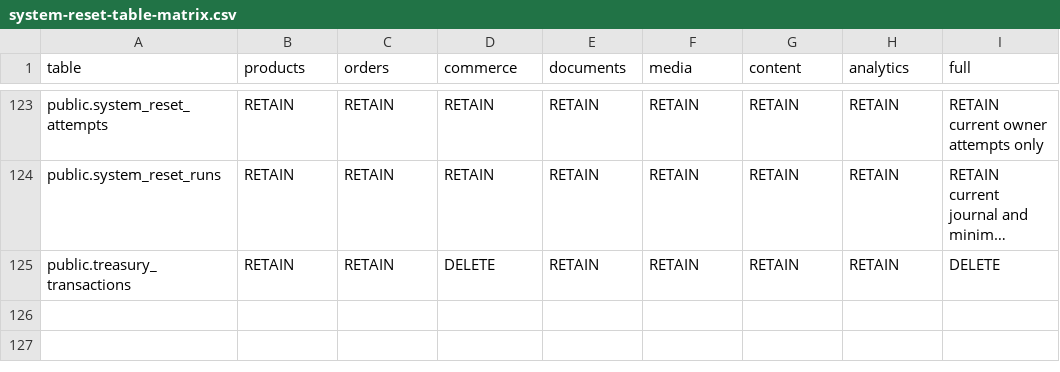
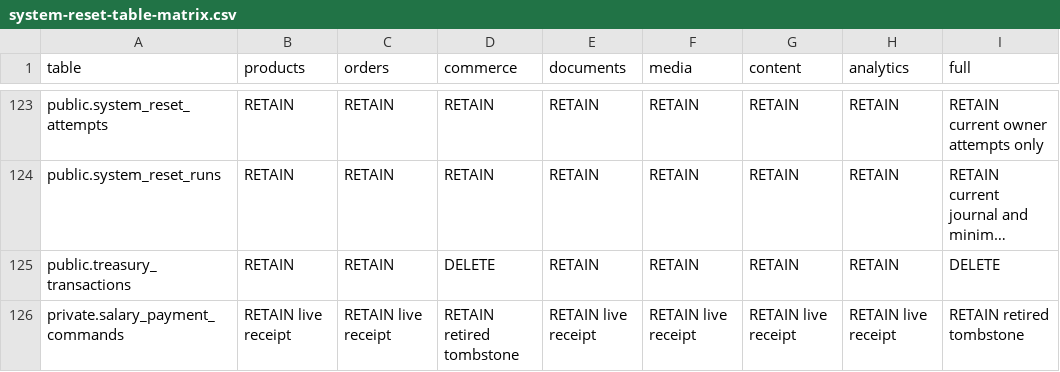
Before and after one commit to Yousefx10/ELcomputer, a CSV file: docs/system-reset-table-matrix.csv, drawn as a sheet; only a part is shown, gaps mark what is left out; long unchanged cells end in …; the diff names each change by its address in the sheet, - before the commit and + after, or states it on an @@ line.

Commit message:
Fix salary payment command idempotency and atomic audit

```diff
--- a/docs/system-reset-table-matrix.csv
+++ b/docs/system-reset-table-matrix.csv
+row 126: private.salary_payment_commands | RETAIN live receipt | RETAIN live receipt | RETAIN retired tombstone | RETAIN live receipt | RETAIN live receipt | RETAIN live receipt | RETAIN live receipt | RETAIN retired tombstone
```
Also changed, not shown: 19 other files.
